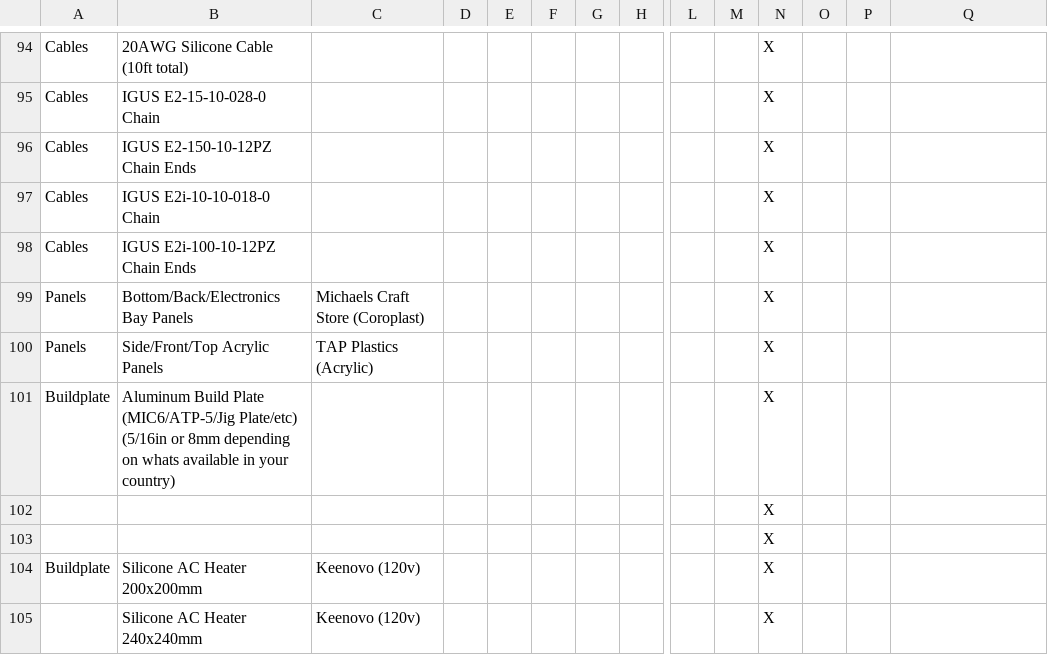
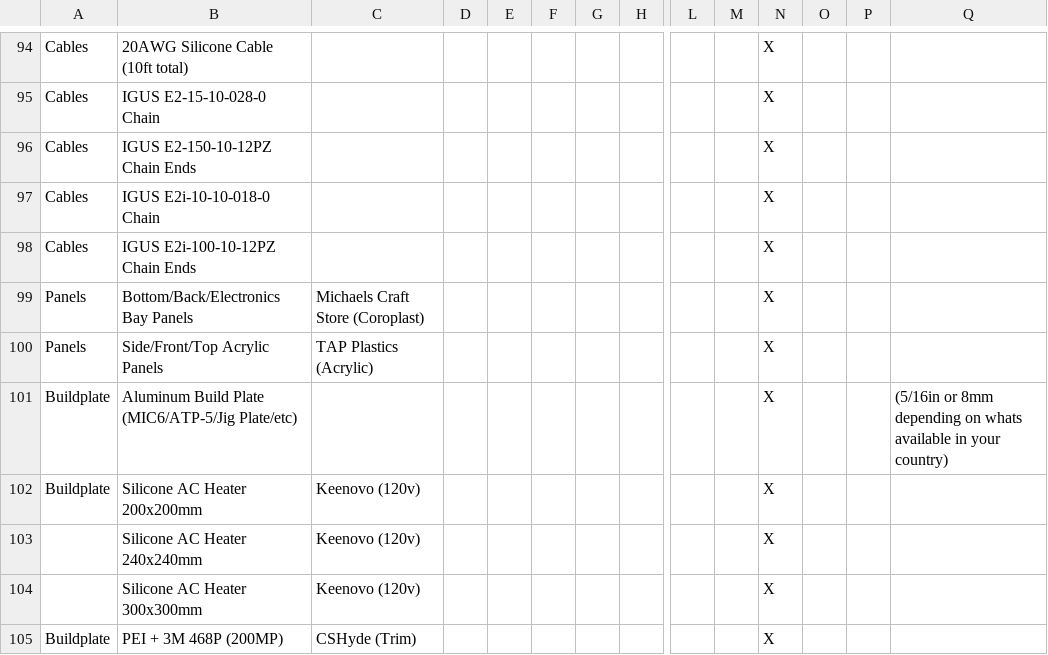
Before and after one commit to shiftingtech/Test, a CSV file: _data/sourcing.csv, drawn as a sheet; only a part is shown, gaps mark what is left out; the shorter side is filled out with more unchanged rows; rows hold the shown columns only; the diff names each change by its address in the sheet, - before the commit and + after, or states it on an @@ line.

Commit message:
cleanup

```diff
--- a/_data/sourcing.csv
+++ b/_data/sourcing.csv
-B101: …(MIC6/ATP-5/Jig Plate/etc) (5/16in or 8mm depending on whats available in your country)
+B101: …(MIC6/ATP-5/Jig Plate/etc)
-Q101: (empty)
+Q101: (5/16in or 8mm depending on whats available in your country)
-row 102:  |  |  |  |  |  |  |  |  |  | X
-row 103:  |  |  |  |  |  |  |  |  |  | X
```
